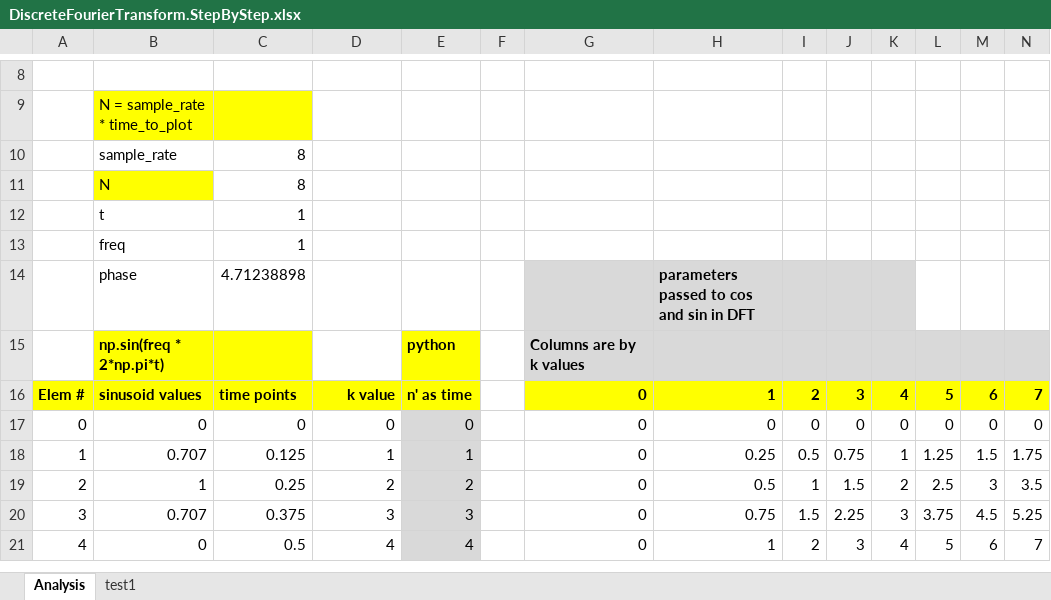
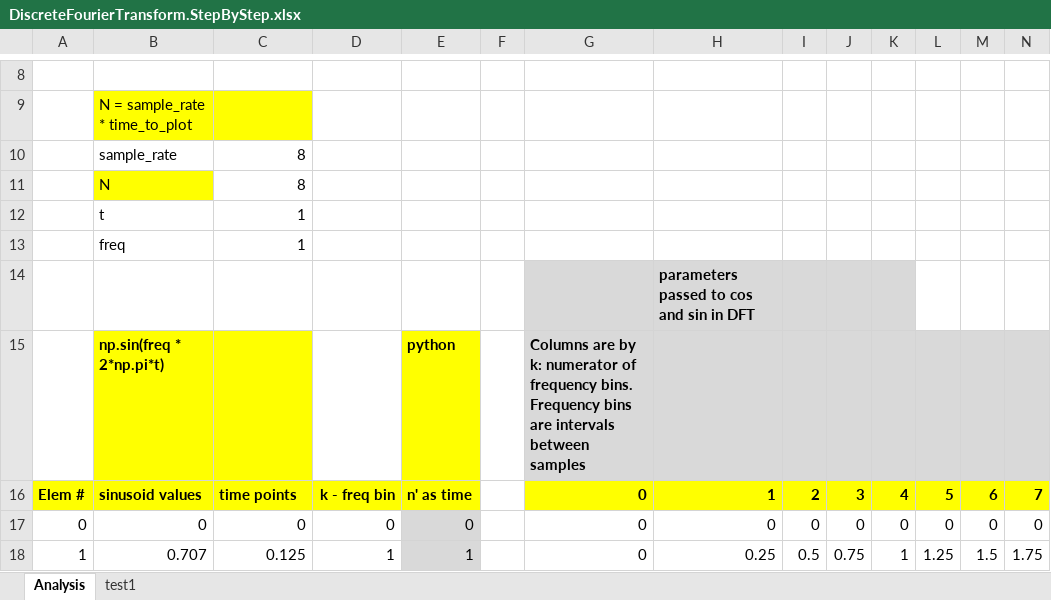
Before and after one commit to nicholasferguson/Discrete-Fourier-Transform, an Excel workbook: DiscreteFourierTransform.StepByStep.xlsx, sheet Analysis, drawn as a sheet; only a part is shown, gaps mark what is left out; the shorter side is filled out with more unchanged rows; values as stored, in another font and other column widths than the file's, no borders; charts and pictures not drawn; removed rows and columns are numbered as before the commit, all else as after; the diff names each change by its address in the sheet, - before the commit and + after, or states it on an @@ line.

Commit message:
Add files via upload

```diff
--- a/DiscreteFourierTransform.StepByStep.xlsx (sheet Analysis)
+++ b/DiscreteFourierTransform.StepByStep.xlsx (sheet Analysis)
-row 14:  | phase | 4.71238898 |  |  |  |  | parameters passed to cos and sin in DFT
+row 14:  |  |  |  |  |  |  | parameters passed to cos and sin in DFT
-G15: …are by k values
+G15: …are by k: numerator of frequency bins. Frequency bins are intervals between samples
-D16: k value
+D16: k - freq bin
```
Also changed, not shown: sheet test1, charts or pictures.
